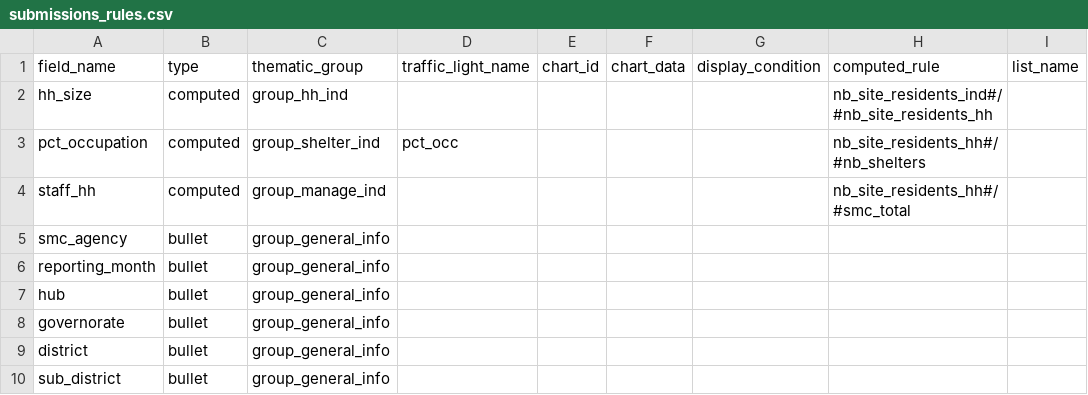
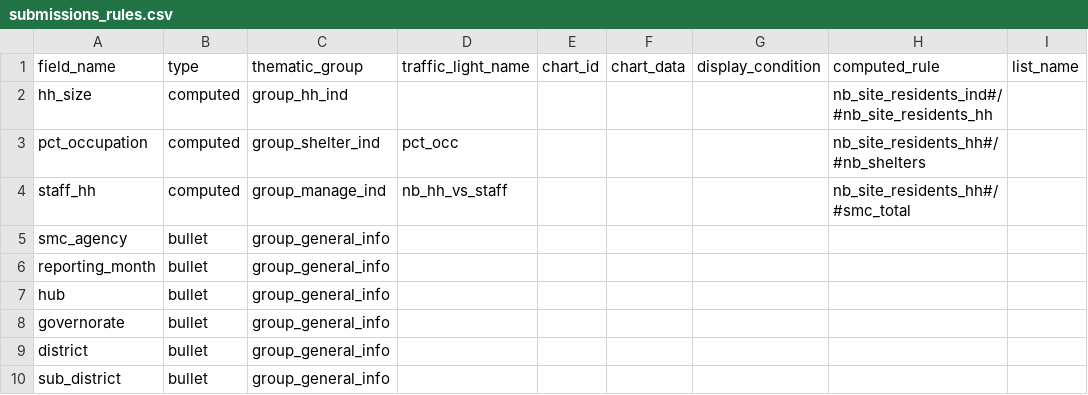
Before and after one commit to CartONG/opsmap-datasets, a CSV file: yemen/FDF/submissions_rules.csv, drawn as a sheet; only a part is shown.

Commit message:
Update submissions_rules.csv

```diff
--- a/yemen/FDF/submissions_rules.csv
+++ b/yemen/FDF/submissions_rules.csv
@@ -3,3 +3,3 @@ hh_size;computed;group_hh_ind;;;;;nb_site_residents_ind#/#nb_site_residents_hh;
 pct_occupation;computed;group_shelter_ind;pct_occ;;;;nb_site_residents_hh#/#nb_shelters;
-staff_hh;computed;group_manage_ind;;;;;nb_site_residents_hh#/#smc_total;
+staff_hh;computed;group_manage_ind;nb_hh_vs_staff;;;;nb_site_residents_hh#/#smc_total;
 smc_agency;bullet;group_general_info;;;;;;
```
